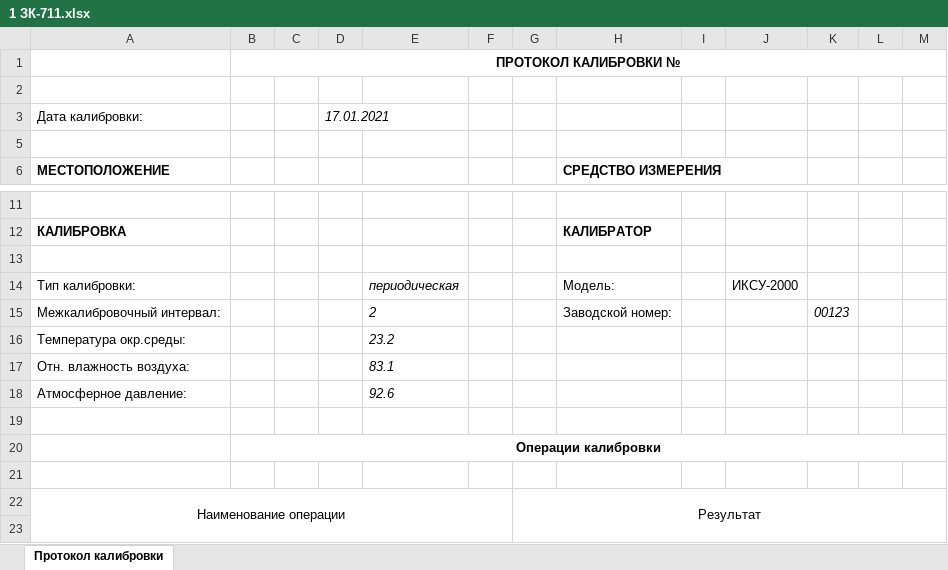
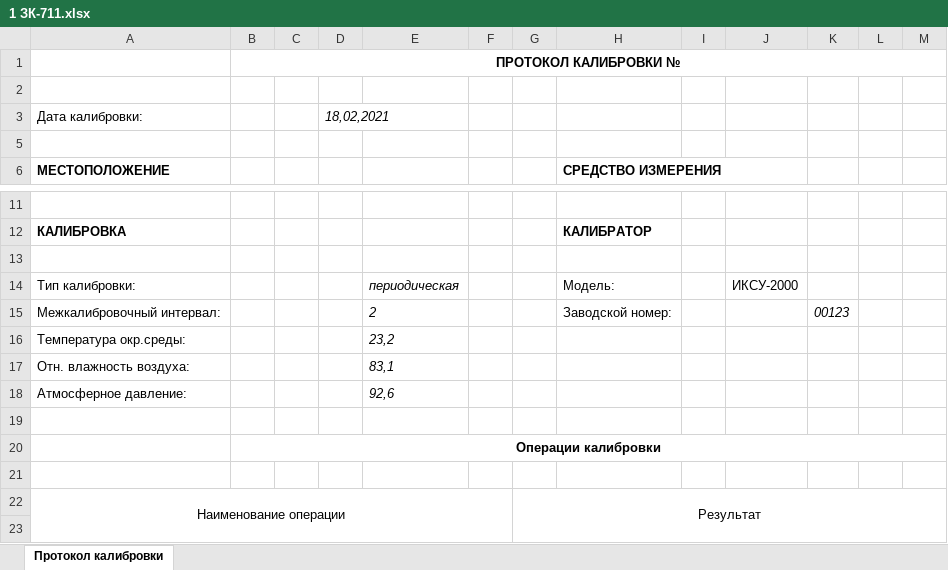
Before and after one commit to asd192/CalibrationIRT59, an Excel workbook: protocols/1 ЗК-711.xlsx, sheet Протокол калибровки, drawn as a sheet; only a part is shown, gaps mark what is left out; values as stored, in another font and other column widths than the file's, no borders; the diff names each change by its address in the sheet, - before the commit and + after, or states it on an @@ line.

Commit message:
Исправлен баг с числами(',', '.') при передаче в шаблон протокола.

```diff
--- a/protocols/1 ЗК-711.xlsx (sheet Протокол калибровки)
+++ b/protocols/1 ЗК-711.xlsx (sheet Протокол калибровки)
-D3: 17.01.2021
+D3: 18,02,2021
-E16: 23.2
+E16: 23,2
-E17: 83.1
+E17: 83,1
-E18: 92.6
+E18: 92,6
```
Also changed, not shown: 4 other files.
